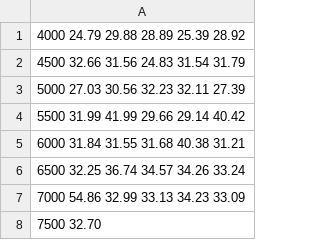
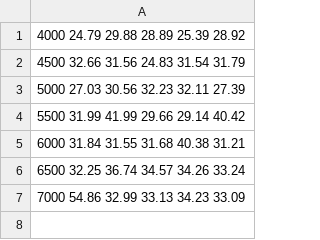
Before and after one commit to lmadaitahy/cfl, a CSV file: results/result.csv.SimpleCFDataSize.4000..7000.csv, drawn as a sheet.

```diff
--- a/results/result.csv.SimpleCFDataSize.4000..7000.csv
+++ b/results/result.csv.SimpleCFDataSize.4000..7000.csv
@@ -7,2 +7 @@
 7000 54.86 32.99 33.13 34.23 33.09
-7500 32.70
```
Also changed, not shown: results/result.csv.SimpleCFDataSize.210..400.csv, results/result.csv.SimpleCFDataSize.410..800.csv, 3 other files.
